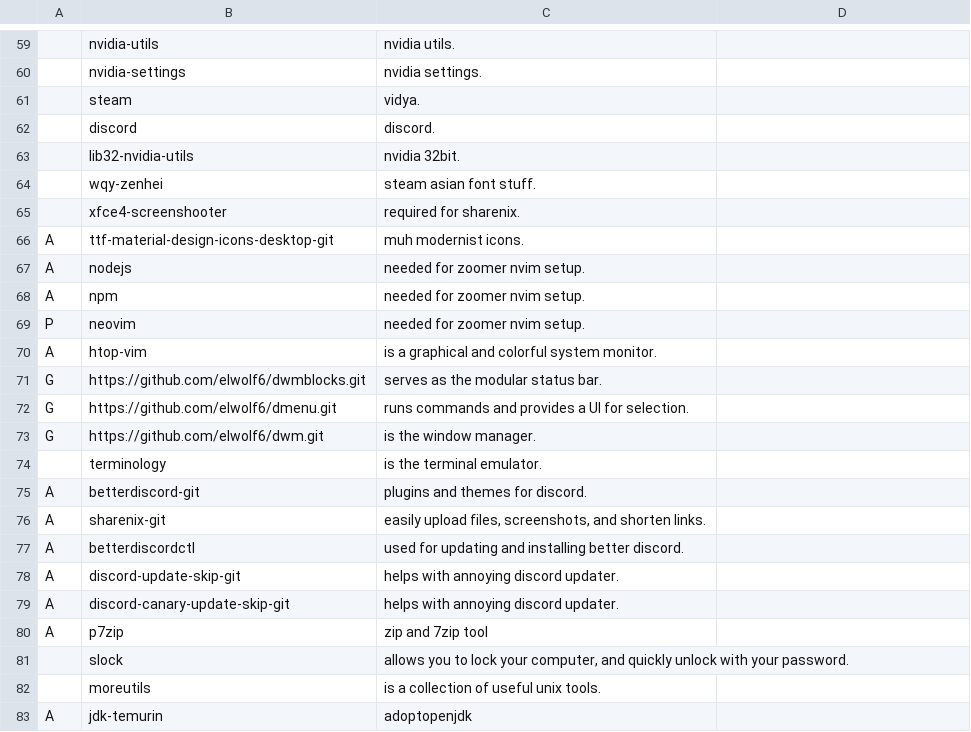
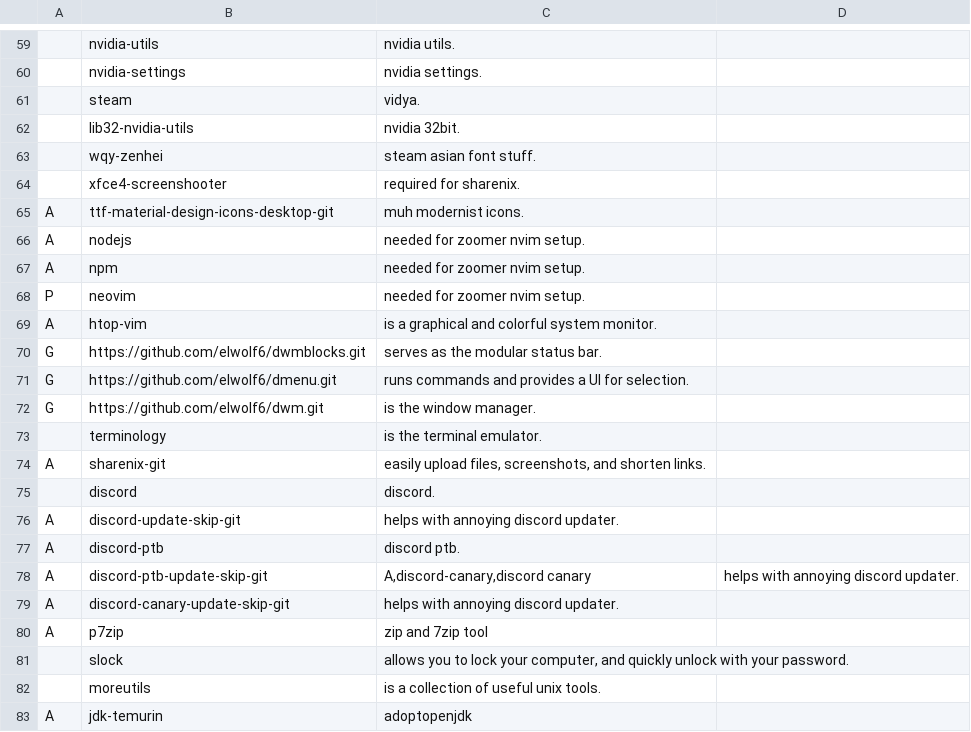
Before and after one commit to elwolf6/LARBS, a CSV file: progs.csv, drawn as a sheet; only a part is shown, gaps mark what is left out; removed rows and columns are numbered as before the commit, all else as after; the diff names each change by its address in the sheet, - before the commit and + after, or states it on an @@ line.

Commit message:
Update progs.csv

```diff
--- a/progs.csv
+++ b/progs.csv
-row 75: A | betterdiscord-git | plugins and themes for discord.
-row 77: A | betterdiscordctl | used for updating and installing better discord.
@@ row 62 moved to row 75: discord @@
+row 77: A | discord-ptb | discord ptb.
+row 78: A | discord-ptb-update-skip-git | A,discord-canary,discord canary | helps with annoying discord updater.
```
